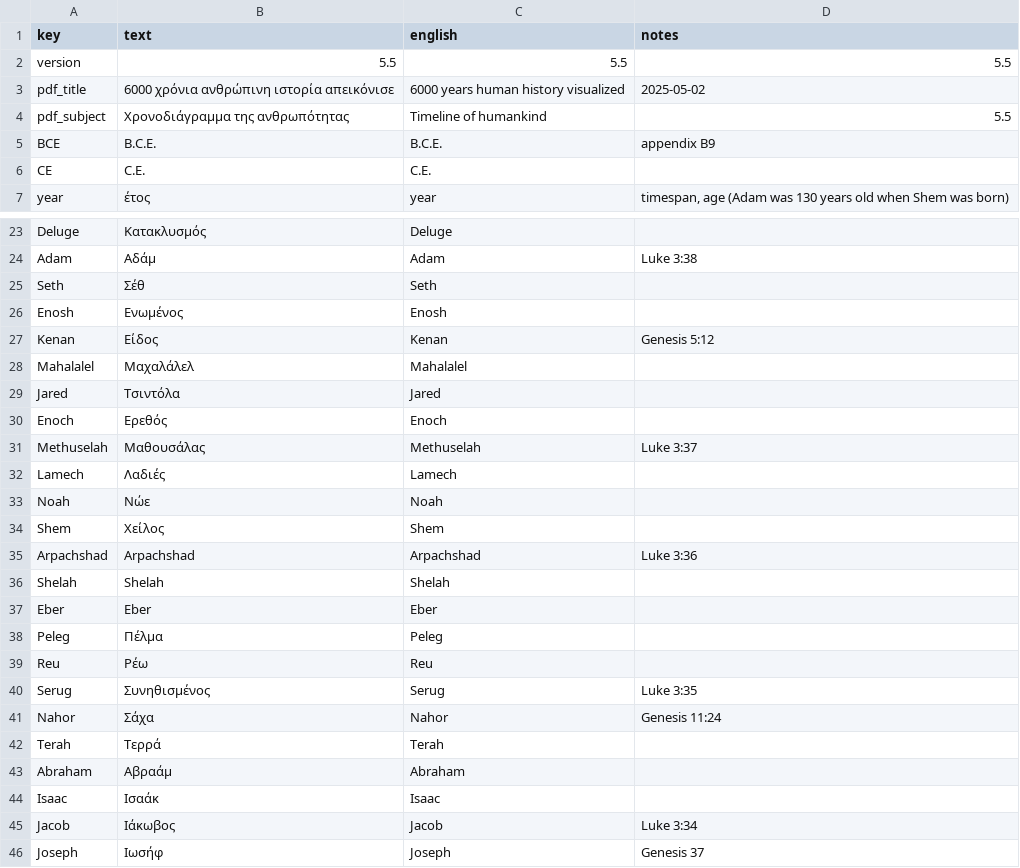
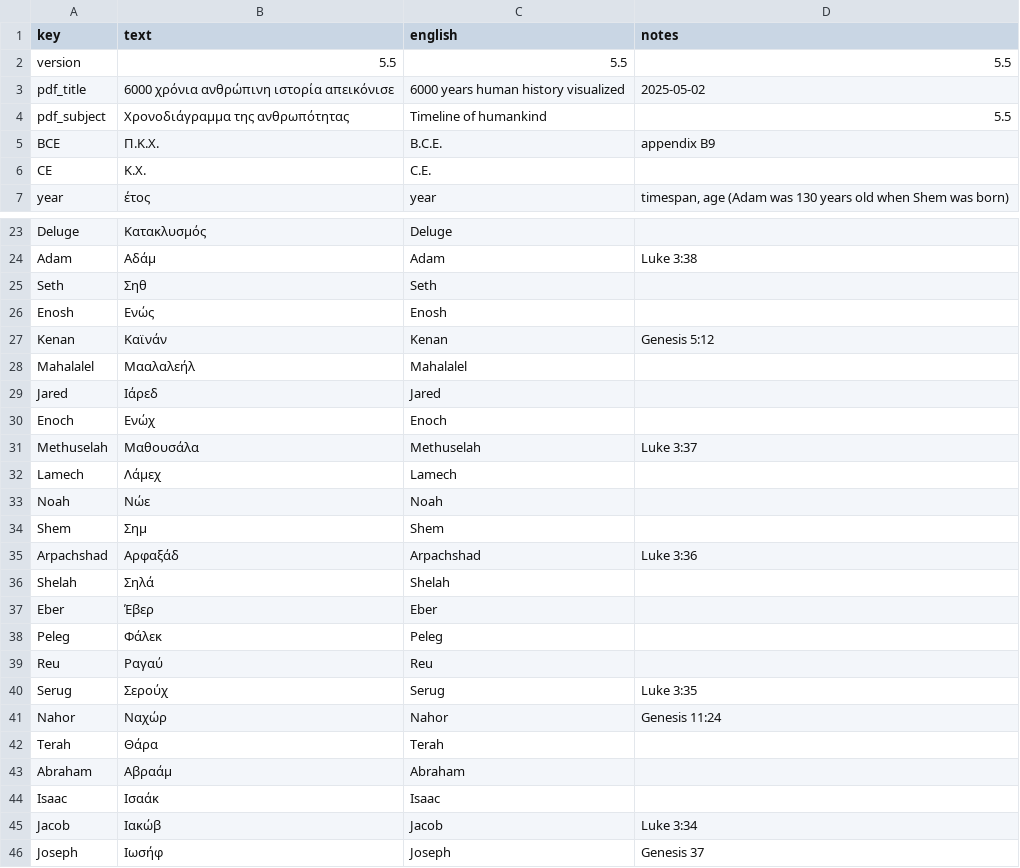
Before and after one commit to kreier/timeline, a CSV file: db/dictionary_el.csv, drawn as a sheet; only a part is shown, gaps mark what is left out; the diff covers the shown part only.

Commit message:
little translation fixes

```diff
--- a/db/dictionary_el.csv
+++ b/db/dictionary_el.csv
@@ -4,4 +4,4 @@ pdf_title,6000 χρόνια ανθρώπινη ιστορία απεικόνισ
 pdf_subject,Χρονοδιάγραμμα της ανθρωπότητας,Timeline of humankind,5.5
-BCE,B.C.E.,B.C.E.,appendix B9
-CE,C.E.,C.E.,
+BCE,Π.Κ.Χ.,B.C.E.,appendix B9
+CE,Κ.Χ.,C.E.,
 year,έτος,year,"timespan, age (Adam was 130 years old when Shem was born)"
@@ -24,23 +24,23 @@ Deluge,Κατακλυσμός,Deluge,
 Adam,Αδάμ,Adam,Luke 3:38
-Seth,Σέθ,Seth,
-Enosh,Ενωμένος,Enosh,
-Kenan,Είδος,Kenan,Genesis 5:12
-Mahalalel,Μαχαλάλελ,Mahalalel,
-Jared,Τσιντόλα,Jared,
-Enoch,Ερεθός,Enoch,
-Methuselah,Μαθουσάλας,Methuselah,Luke 3:37
-Lamech,Λαδιές,Lamech,
+Seth,Σηθ,Seth,
+Enosh,Ενώς,Enosh,
+Kenan,Καϊνάν,Kenan,Genesis 5:12
+Mahalalel,Μααλαλεήλ,Mahalalel,
+Jared,Ιάρεδ,Jared,
+Enoch,Ενώχ,Enoch,
+Methuselah,Μαθουσάλα,Methuselah,Luke 3:37
+Lamech,Λάμεχ,Lamech,
 Noah,Νώε,Noah,
-Shem,Χείλος,Shem,
-Arpachshad,Arpachshad,Arpachshad,Luke 3:36
-Shelah,Shelah,Shelah,
-Eber,Eber,Eber,
-Peleg,Πέλμα,Peleg,
-Reu,Ρέω,Reu,
-Serug,Συνηθισμένος,Serug,Luke 3:35
-Nahor,Σάχα,Nahor,Genesis 11:24
-Terah,Τερρά,Terah,
+Shem,Σημ,Shem,
+Arpachshad,Αρφαξάδ,Arpachshad,Luke 3:36
+Shelah,Σηλά,Shelah,
+Eber,Έβερ,Eber,
+Peleg,Φάλεκ,Peleg,
+Reu,Ραγαύ,Reu,
+Serug,Σερούχ,Serug,Luke 3:35
+Nahor,Ναχώρ,Nahor,Genesis 11:24
+Terah,Θάρα,Terah,
 Abraham,Αβραάμ,Abraham,
 Isaac,Ισαάκ,Isaac,
-Jacob,Ιάκωβος,Jacob,Luke 3:34
+Jacob,Ιακώβ,Jacob,Luke 3:34
 Joseph,Ιωσήφ,Joseph,Genesis 37
```
Also changed, not shown: 39 edited cells elsewhere in this file, db/dictionary_fr.csv.
